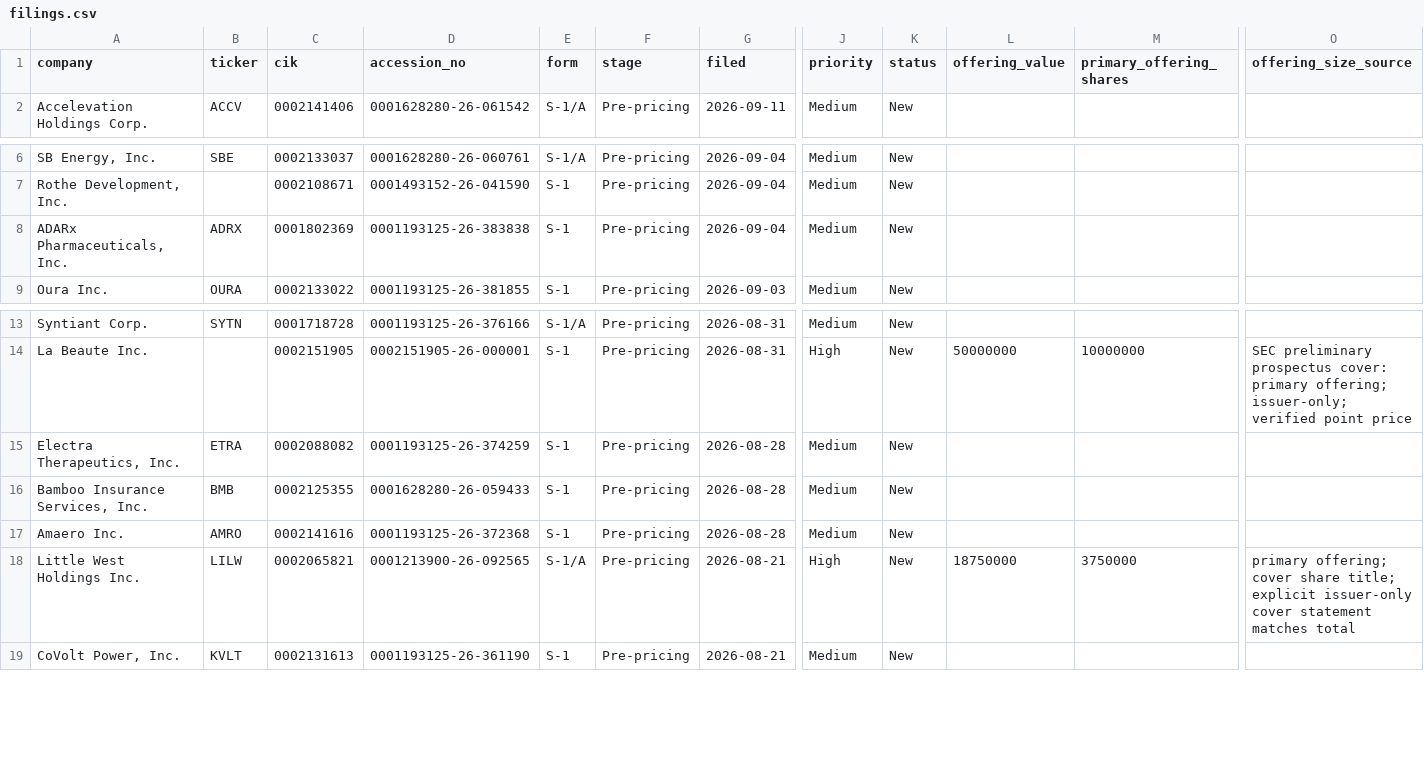
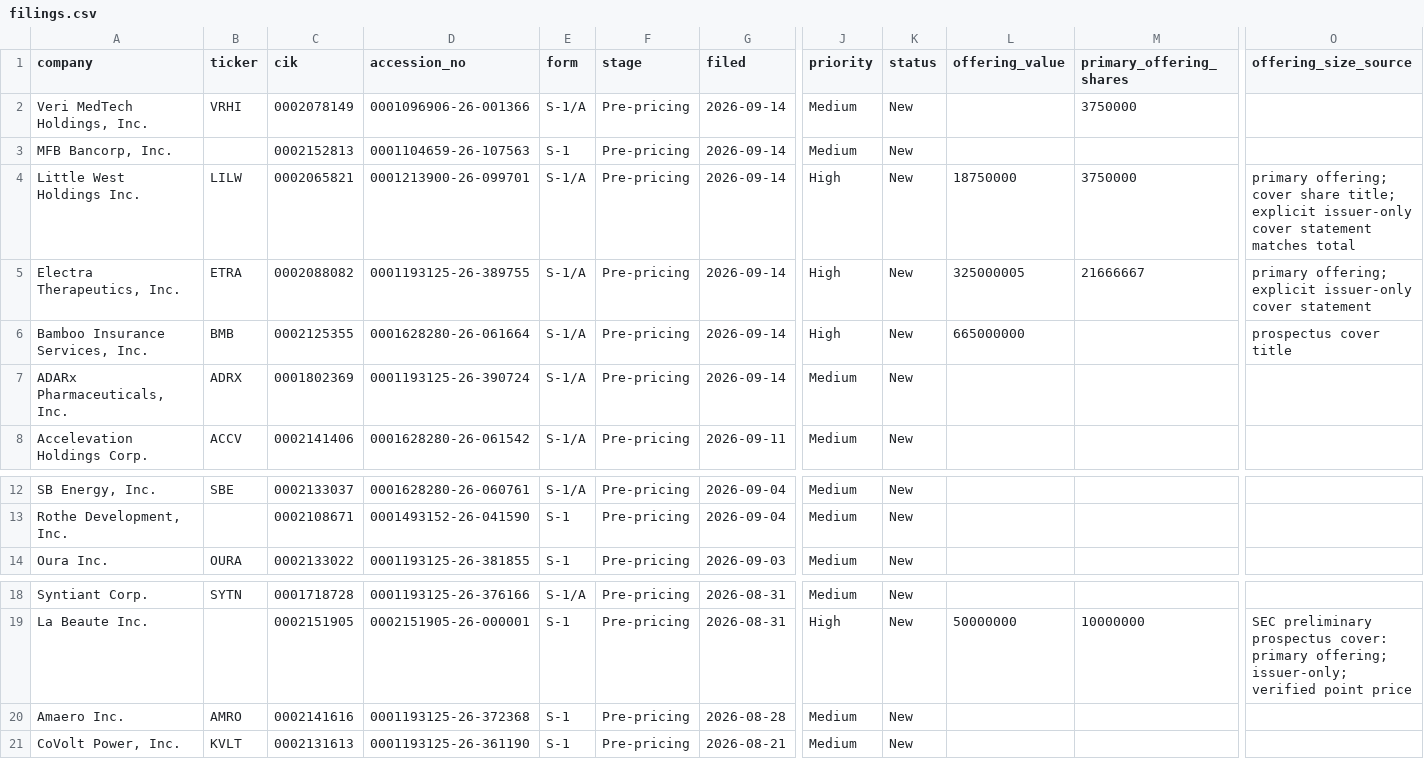
Before and after one commit to dailyblip/IPO-Tracking, a CSV file: docs/data/filings.csv, drawn as a sheet; only a part is shown, gaps mark what is left out; removed rows and columns are numbered as before the commit, all else as after; rows hold the shown columns only; the diff names each change by its address in the sheet, - before the commit and + after, or states it on an @@ line.

```diff
--- a/docs/data/filings.csv
+++ b/docs/data/filings.csv
+row 2: Veri MedTech Holdings, Inc. | VRHI | 0002078149 | 0001096906-26-001366 | S-1/A | Pre-pricing | 2026-09-14 | Medium | New |  | 3750000
+row 3: MFB Bancorp, Inc. |  | 0002152813 | 0001104659-26-107563 | S-1 | Pre-pricing | 2026-09-14 | Medium | New
+row 4: Little West Holdings Inc. | LILW | 0002065821 | 0001213900-26-099701 | S-1/A | Pre-pricing | 2026-09-14 | High | New | 18750000 | 3750000 | primary offering; cover share title; explicit issuer-only cover statement matches total
+row 5: Electra Therapeutics, Inc. | ETRA | 0002088082 | 0001193125-26-389755 | S-1/A | Pre-pricing | 2026-09-14 | High | New | 325000005 | 21666667 | primary offering; explicit issuer-only cover statement
+row 6: Bamboo Insurance Services, Inc. | BMB | 0002125355 | 0001628280-26-061664 | S-1/A | Pre-pricing | 2026-09-14 | High | New | 665000000 |  | prospectus cover title
+row 7: ADARx Pharmaceuticals, Inc. | ADRX | 0001802369 | 0001193125-26-390724 | S-1/A | Pre-pricing | 2026-09-14 | Medium | New
-row 8: ADARx Pharmaceuticals, Inc. | ADRX | 0001802369 | 0001193125-26-383838 | S-1 | Pre-pricing | 2026-09-04 | Medium | New
-row 15: Electra Therapeutics, Inc. | ETRA | 0002088082 | 0001193125-26-374259 | S-1 | Pre-pricing | 2026-08-28 | Medium | New
-row 16: Bamboo Insurance Services, Inc. | BMB | 0002125355 | 0001628280-26-059433 | S-1 | Pre-pricing | 2026-08-28 | Medium | New
-row 18: Little West Holdings Inc. | LILW | 0002065821 | 0001213900-26-092565 | S-1/A | Pre-pricing | 2026-08-21 | High | New | 18750000 | 3750000 | primary offering; cover share title; explicit issuer-only cover statement matches total
```
Also changed, not shown: 2 other files.
